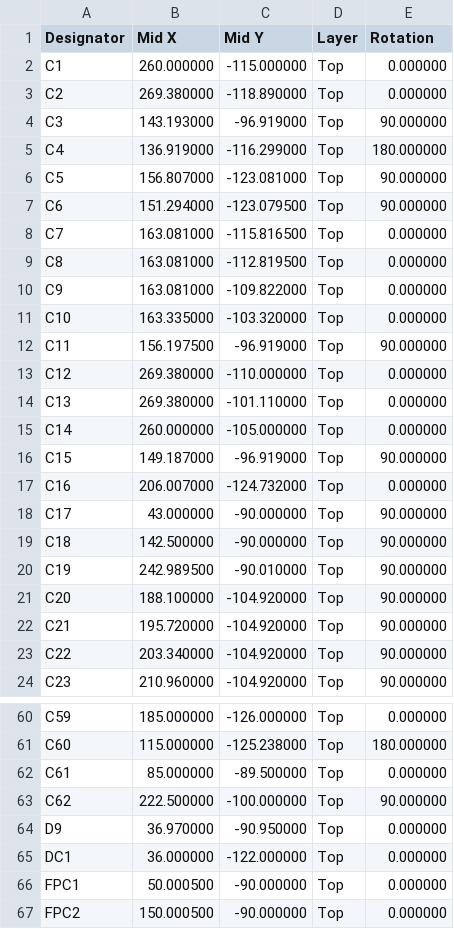
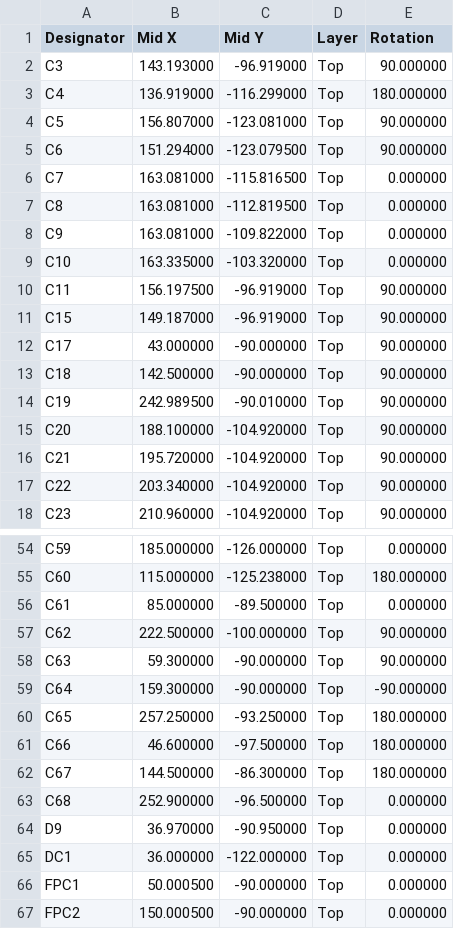
Before and after one commit to kms254/Mustang-Dash-Test, a CSV file: fab/cpl-jlcpcb.csv, drawn as a sheet; only a part is shown, gaps mark what is left out; removed rows and columns are numbered as before the commit, all else as after; the diff names each change by its address in the sheet, - before the commit and + after, or states it on an @@ line.

```diff
--- a/fab/cpl-jlcpcb.csv
+++ b/fab/cpl-jlcpcb.csv
-row 2: C1 | 260.000000 | -115.000000 | Top | 0.000000
-row 3: C2 | 269.380000 | -118.890000 | Top | 0.000000
-row 13: C12 | 269.380000 | -110.000000 | Top | 0.000000
-row 14: C13 | 269.380000 | -101.110000 | Top | 0.000000
-row 15: C14 | 260.000000 | -105.000000 | Top | 0.000000
-row 17: C16 | 206.007000 | -124.732000 | Top | 0.000000
+row 58: C63 | 59.300000 | -90.000000 | Top | 90.000000
+row 59: C64 | 159.300000 | -90.000000 | Top | -90.000000
+row 60: C65 | 257.250000 | -93.250000 | Top | 180.000000
+row 61: C66 | 46.600000 | -97.500000 | Top | 180.000000
+row 62: C67 | 144.500000 | -86.300000 | Top | 180.000000
+row 63: C68 | 252.900000 | -96.500000 | Top | 0.000000
```
Also changed, not shown: fab/bom-jlcpcb.csv, fab/bom.csv, 5 other files.
